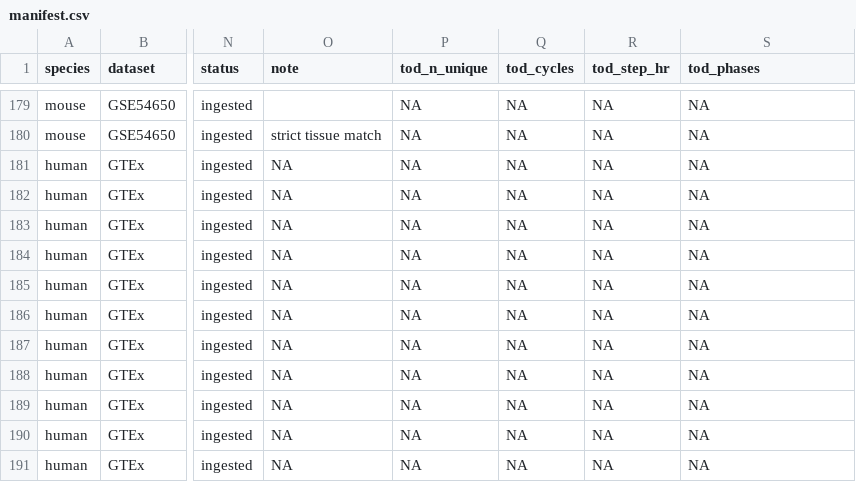
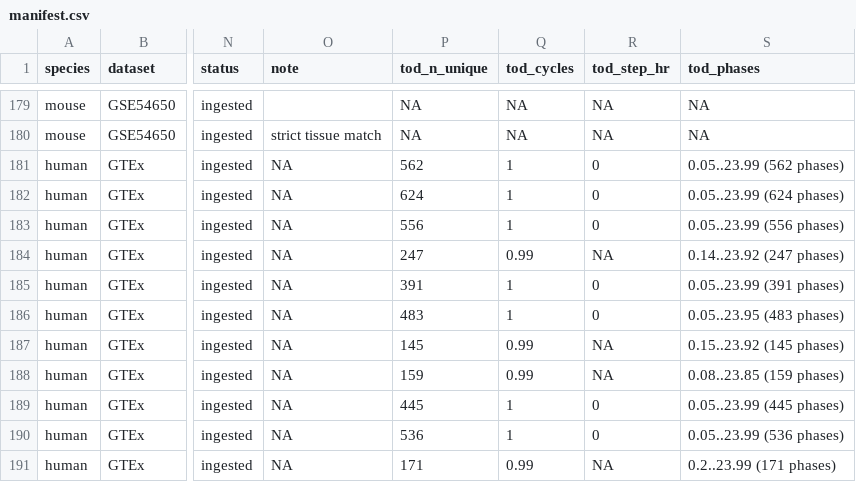
Before and after one commit to quythien/SCP, a CSV file: inst/extdata/pilots/manifest.csv, drawn as a sheet; only a part is shown, gaps mark what is left out; the diff covers the shown part only; the diff names each change by its address in the sheet, - before the commit and + after, or states it on an @@ line.

Commit message:
GTEx TOD enrichment + active step slider + multi-panel power-curve legend space
- runner.R: accept 'cosinor' and 'Kharmonic' in method match.arg allowlist
  (was rejecting them despite the switch arms).
- Shiny: active design now lets user pick sampling interval (1-12 h slider).
- Shiny: power_curve plotOutput height bumped to 560 so the multi-panel
  legends (N=20, N=40, ... per panel) render fully.
- scripts/augment_gtex_tod.R: populate manifest tod_phases for 48 GTEx
  tissues by reading per-donor TOD vectors from
  GTEXdata/v10/gtex_v10_with_tod_121325.rds.
- Manifest tod_phases now populated on 118 / 176 ingested rows
  (was 70). Passive GTEx histograms now plot in the Shiny TOD panel.

```diff
--- a/inst/extdata/pilots/manifest.csv
+++ b/inst/extdata/pilots/manifest.csv
-P181 (tod_n_unique): NA
+P181 (tod_n_unique): 562
-Q181:Q183 (tod_cycles): NA
+Q181:Q183 (tod_cycles): 1
-R181:R183 (tod_step_hr): NA
+R181:R183 (tod_step_hr): 0
-S181 (tod_phases): NA
+S181 (tod_phases): 0.05..23.99 (562 phases)
-P182 (tod_n_unique): NA
+P182 (tod_n_unique): 624
-S182 (tod_phases): NA
+S182 (tod_phases): 0.05..23.99 (624 phases)
-P183 (tod_n_unique): NA
+P183 (tod_n_unique): 556
-S183 (tod_phases): NA
+S183 (tod_phases): 0.05..23.99 (556 phases)
-P184 (tod_n_unique): NA
+P184 (tod_n_unique): 247
-Q184 (tod_cycles): NA
+Q184 (tod_cycles): 0.99
-S184 (tod_phases): NA
+S184 (tod_phases): 0.14..23.92 (247 phases)
-P185 (tod_n_unique): NA
+P185 (tod_n_unique): 391
-Q185:Q186 (tod_cycles): NA
+Q185:Q186 (tod_cycles): 1
-R185:R186 (tod_step_hr): NA
+R185:R186 (tod_step_hr): 0
-S185 (tod_phases): NA
+S185 (tod_phases): 0.05..23.99 (391 phases)
-P186 (tod_n_unique): NA
+P186 (tod_n_unique): 483
-S186 (tod_phases): NA
+S186 (tod_phases): 0.05..23.95 (483 phases)
-P187 (tod_n_unique): NA
+P187 (tod_n_unique): 145
-Q187:Q188 (tod_cycles): NA
+Q187:Q188 (tod_cycles): 0.99
-S187 (tod_phases): NA
+S187 (tod_phases): 0.15..23.92 (145 phases)
-P188 (tod_n_unique): NA
+P188 (tod_n_unique): 159
-S188 (tod_phases): NA
+S188 (tod_phases): 0.08..23.85 (159 phases)
-P189 (tod_n_unique): NA
+P189 (tod_n_unique): 445
-Q189:Q190 (tod_cycles): NA
+Q189:Q190 (tod_cycles): 1
-R189:R190 (tod_step_hr): NA
+R189:R190 (tod_step_hr): 0
-S189 (tod_phases): NA
+S189 (tod_phases): 0.05..23.99 (445 phases)
-P190 (tod_n_unique): NA
+P190 (tod_n_unique): 536
-S190 (tod_phases): NA
+S190 (tod_phases): 0.05..23.99 (536 phases)
-P191 (tod_n_unique): NA
+P191 (tod_n_unique): 171
-Q191 (tod_cycles): NA
+Q191 (tod_cycles): 0.99
-S191 (tod_phases): NA
+S191 (tod_phases): 0.2..23.99 (171 phases)
```
Also changed, not shown: 129 edited cells elsewhere in this file, 3 other files.
